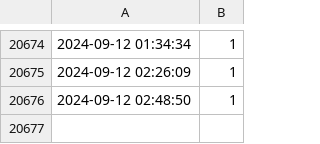
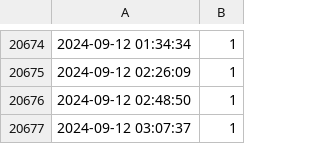
Before and after one commit to armosec/sanity-tests, a CSV file: logs/sanity_logs.csv, drawn as a sheet; only a part is shown, gaps mark what is left out.

Commit message:
Update sanity logs with new data
Signed-off-by: bvolovat <borisv@armosec.io>

```diff
--- a/logs/sanity_logs.csv
+++ b/logs/sanity_logs.csv
@@ -20676 +20676,2 @@
 2024-09-12 02:48:50,1
+2024-09-12 03:07:37,1
```
